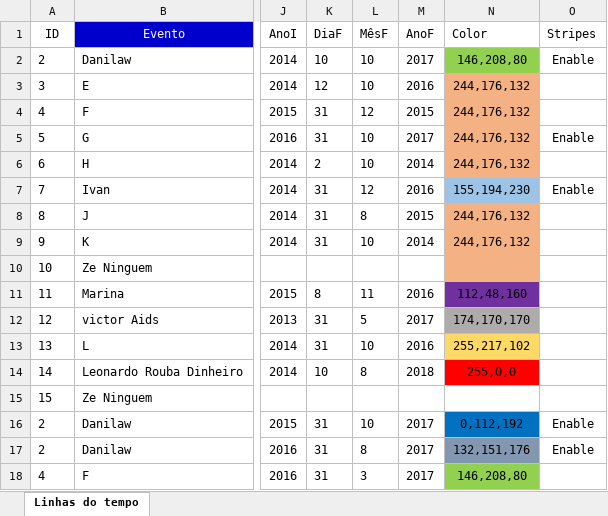
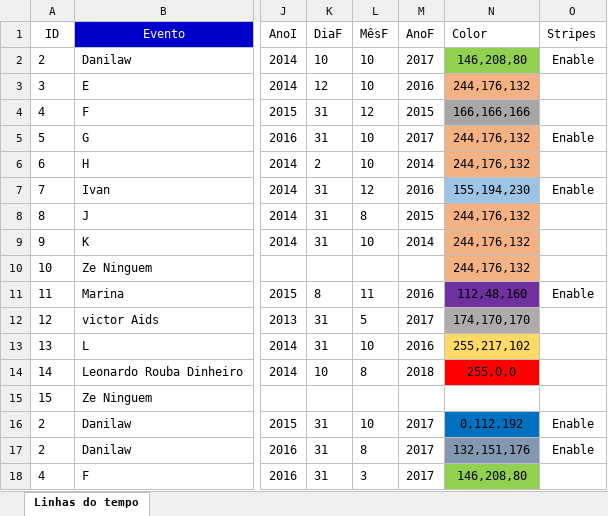
Before and after one commit to vrichtmann/DanilawPlanilha, an Excel workbook: excel/modelo_linha_do_tempo.xlsx, sheet Linhas do tempo, drawn as a sheet; only a part is shown, gaps mark what is left out; values as stored, in another font and other column widths than the file's, no borders; charts and pictures and table styles not drawn; the diff names each change by its address in the sheet, - before the commit and + after, or states it on an @@ line.

```diff
--- a/excel/modelo_linha_do_tempo.xlsx (sheet Linhas do tempo)
+++ b/excel/modelo_linha_do_tempo.xlsx (sheet Linhas do tempo)
-N4 (Color): 244,176,132
+N4 (Color): 166,166,166
-N4 fill: #F4B183
+N4 fill: #A6A6A6
-N10 (Color): (empty)
+N10 (Color): 244,176,132
-O11 (Stripes): (empty)
+O11 (Stripes): Enable
```
Also changed, not shown: charts or pictures, 3 other files.
